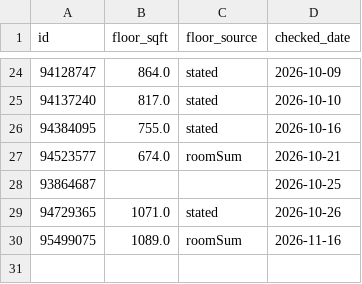
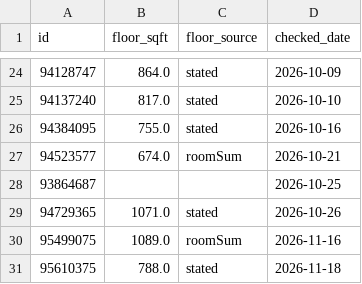
Before and after one commit to LStanbrook/rightmove-house-prices, a CSV file: data/processed/floorplan_cache.csv, drawn as a sheet; only a part is shown, gaps mark what is left out.

```diff
--- a/data/processed/floorplan_cache.csv
+++ b/data/processed/floorplan_cache.csv
@@ -30 +30,2 @@ id,floor_sqft,floor_source,checked_date
 95499075,1089.0,roomSum,2026-11-16
+95610375,788.0,stated,2026-11-18
```
Also changed, not shown: data/processed/loft_history.csv, data/processed/market_timeseries.csv, 10 other files.
